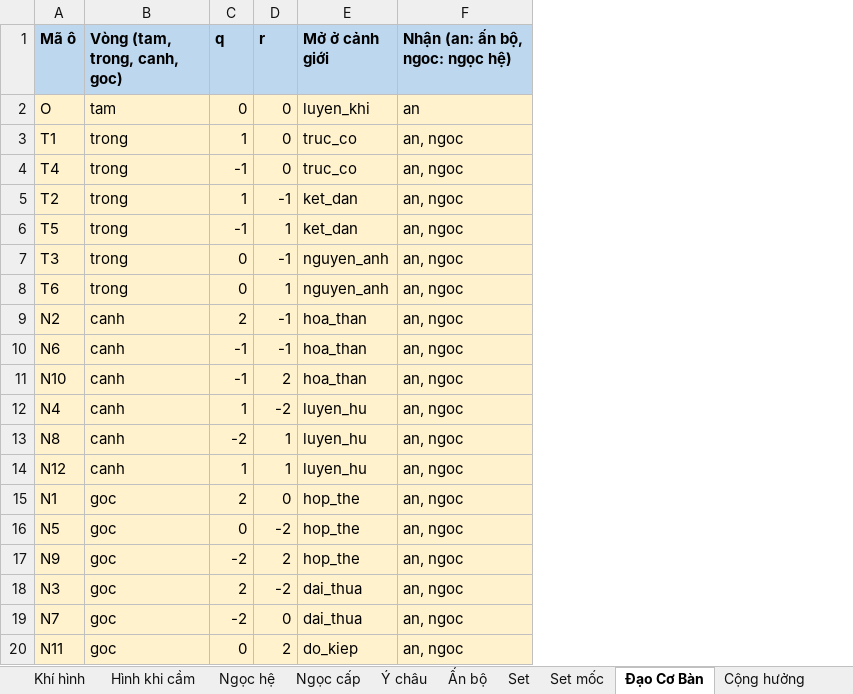
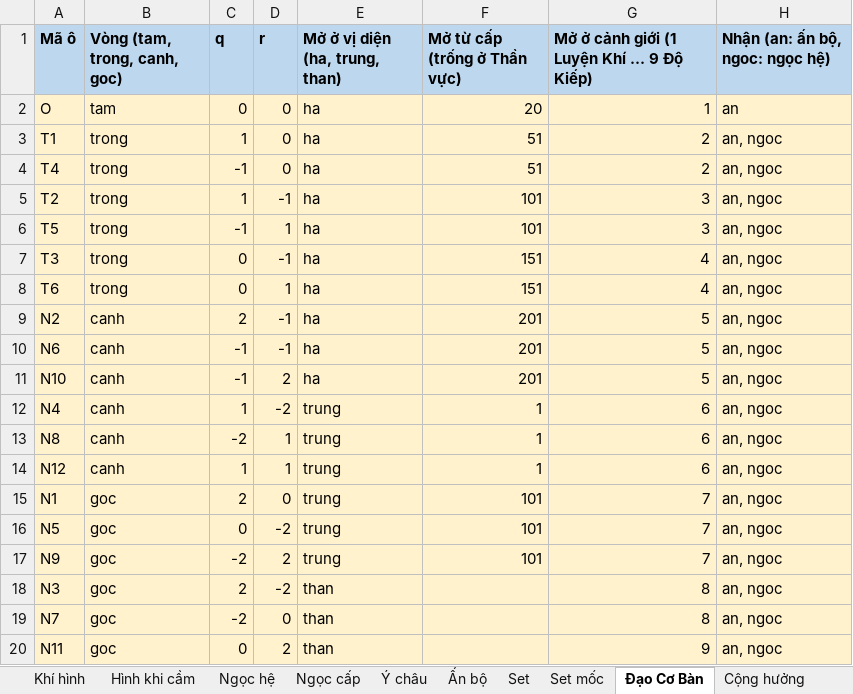
Before and after one commit to thankyouu91/Hoang-Thien-Ky, an Excel workbook: data/he_thong/KhaiTongLapPhai_HeThong_v1.xlsx, sheet Đạo Cơ Bàn, drawn as a sheet; values as stored, in another font and other column widths than the file's, no borders; removed rows and columns are numbered as before the commit, all else as after; the diff names each change by its address in the sheet, - before the commit and + after, or states it on an @@ line.

```diff
--- a/data/he_thong/KhaiTongLapPhai_HeThong_v1.xlsx (sheet Đạo Cơ Bàn)
+++ b/data/he_thong/KhaiTongLapPhai_HeThong_v1.xlsx (sheet Đạo Cơ Bàn)
-column E (Mở ở cảnh giới), rows 2-20: luyen_khi | truc_co | truc_co | ket_dan | ket_dan | nguyen_anh | nguyen_anh | hoa_than | hoa_than | hoa_than | luyen_hu | luyen_hu | luyen_hu | hop_the | hop_the | hop_the | dai_thua | dai_thua | do_kiep
+column E (Mở ở vị diện (ha, trung, than)), rows 2-20: ha | ha | ha | ha | ha | ha | ha | ha | ha | ha | trung | trung | trung | trung | trung | trung | than | than | than
+column F (Mở từ cấp (trống ở Thần vực)), rows 2-17: 20 | 51 | 51 | 101 | 101 | 151 | 151 | 201 | 201 | 201 | 1 | 1 | 1 | 101 | 101 | 101
+column G, rows 1-20: Mở ở cảnh giới (1 Luyện Khí … 9 Độ Kiếp) | 1 | 2 | 2 | 3 | 3 | 4 | 4 | 5 | 5 | 5 | 6 | 6 | 6 | 7 | 7 | 7 | 8 | 8 | 9
```
Also changed, not shown: sheet Pháp bảo, sheet Pháp bảo loại, 7 other files.
